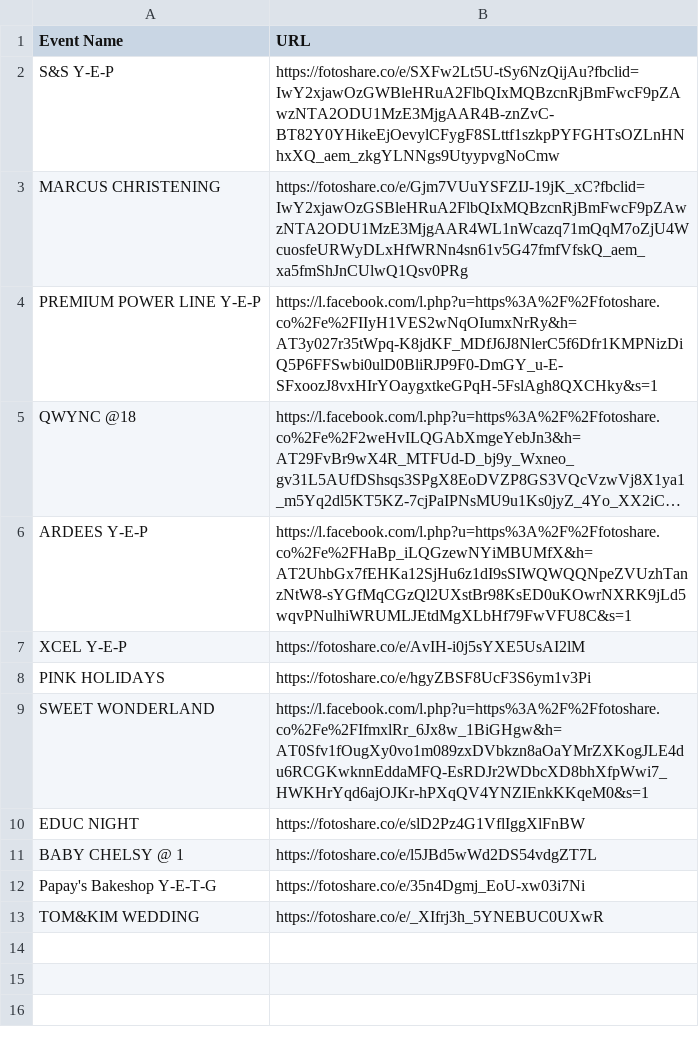
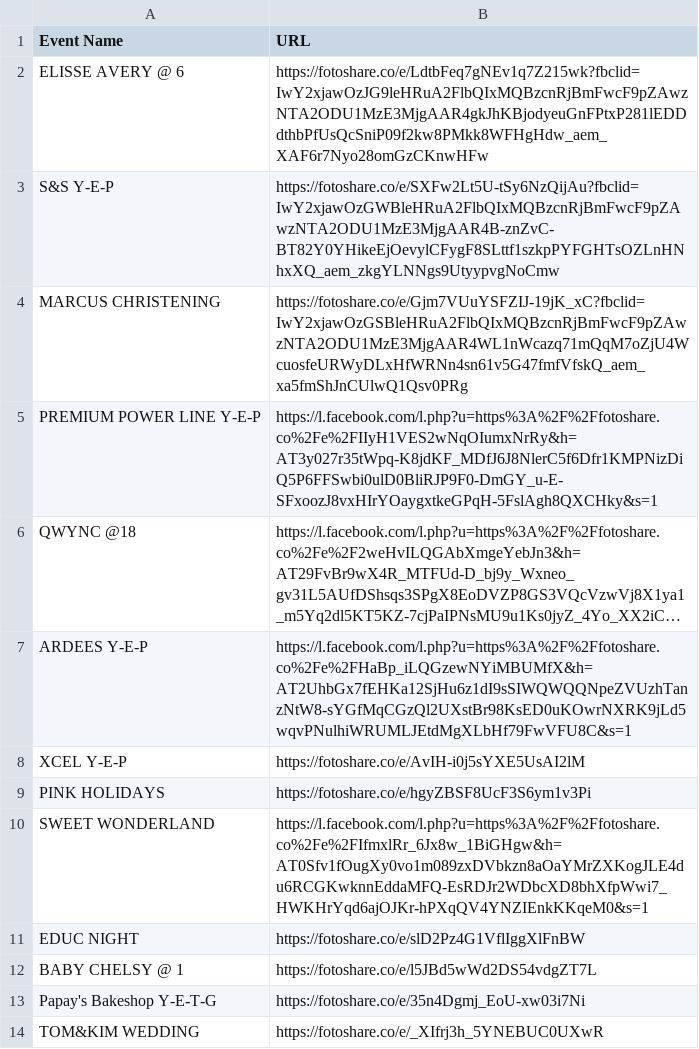
Before and after one commit to sirnichemotivation-rgb/events-landingpage, a CSV file: events.csv, drawn as a sheet; long unchanged cells end in …; the diff names each change by its address in the sheet, - before the commit and + after, or states it on an @@ line.

Commit message:
Update events.csv

```diff
--- a/events.csv
+++ b/events.csv
+row 2: ELISSE AVERY @ 6 | https://fotoshare.co/e/LdtbFeq7gNEv1q7Z215wk?fbclid=IwY2xjawOzJG9leHRuA2FlbQIxMQBzcnRjBmFwcF9pZAwzNTA2ODU1MzE3MjgAAR4gkJhKBjodyeuGnFPtxP281lEDDdthbPfUsQcSniP09f2kw8PMkk8WFHgHdw_aem_XAF6r7Nyo28omGzCKnwHFw
```
